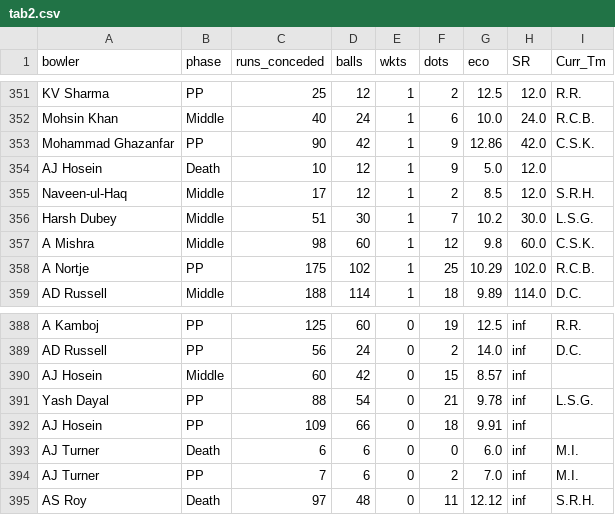
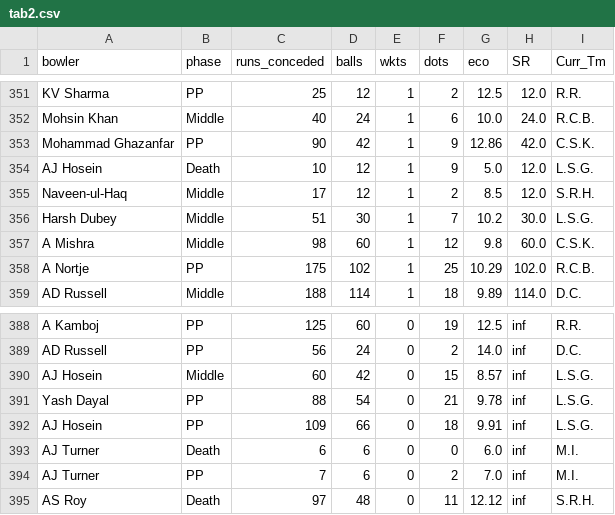
Before and after one commit to RoumyaDas/SPL, a CSV file: SPL/data/special_stats/tab2.csv, drawn as a sheet; only a part is shown, gaps mark what is left out.

```diff
--- a/SPL/data/special_stats/tab2.csv
+++ b/SPL/data/special_stats/tab2.csv
@@ -353,3 +353,3 @@ Mohsin Khan,Middle,40,24,1,6,10.0,24.0,R.C.B.
 Mohammad Ghazanfar,PP,90,42,1,9,12.86,42.0,C.S.K.
-AJ Hosein,Death,10,12,1,9,5.0,12.0,
+AJ Hosein,Death,10,12,1,9,5.0,12.0,L.S.G.
 Naveen-ul-Haq,Middle,17,12,1,2,8.5,12.0,S.R.H.
@@ -389,5 +389,5 @@ A Kamboj,PP,125,60,0,19,12.5,inf,R.R.
 AD Russell,PP,56,24,0,2,14.0,inf,D.C.
-AJ Hosein,Middle,60,42,0,15,8.57,inf,
+AJ Hosein,Middle,60,42,0,15,8.57,inf,L.S.G.
 Yash Dayal,PP,88,54,0,21,9.78,inf,L.S.G.
-AJ Hosein,PP,109,66,0,18,9.91,inf,
+AJ Hosein,PP,109,66,0,18,9.91,inf,L.S.G.
 AJ Turner,Death,6,6,0,0,6.0,inf,M.I.
```
Also changed, not shown: SPL/data/Squads/LSG.csv, SPL/data/special_stats/tab12.csv, 16 other files.
